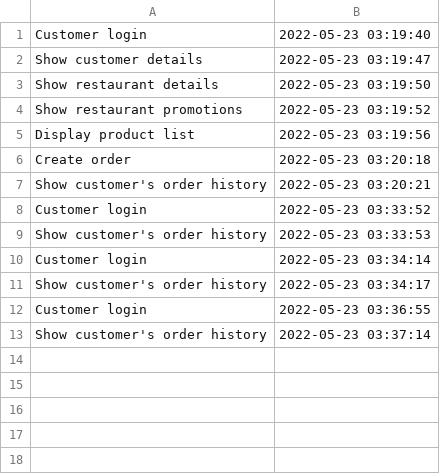
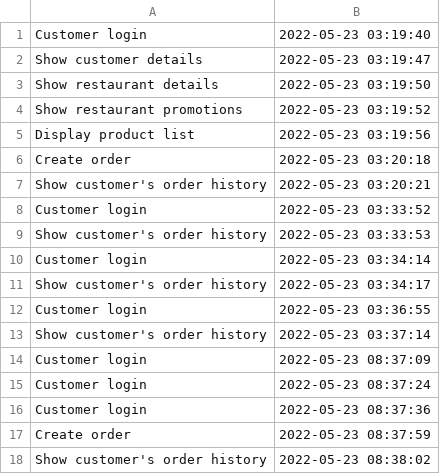
Before and after one commit to teodormititelu/PAO, a CSV file: Data/Audit.csv, drawn as a sheet; the diff names each change by its address in the sheet, - before the commit and + after, or states it on an @@ line.

```diff
--- a/Data/Audit.csv
+++ b/Data/Audit.csv
+row 14: Customer login | 2022-05-23 08:37:09
+row 15: Customer login | 2022-05-23 08:37:24
+row 16: Customer login | 2022-05-23 08:37:36
+row 17: Create order | 2022-05-23 08:37:59
+row 18: Show customer's order history | 2022-05-23 08:38:02
```
Also changed, not shown: Data/Orders.csv, 19 other files.
